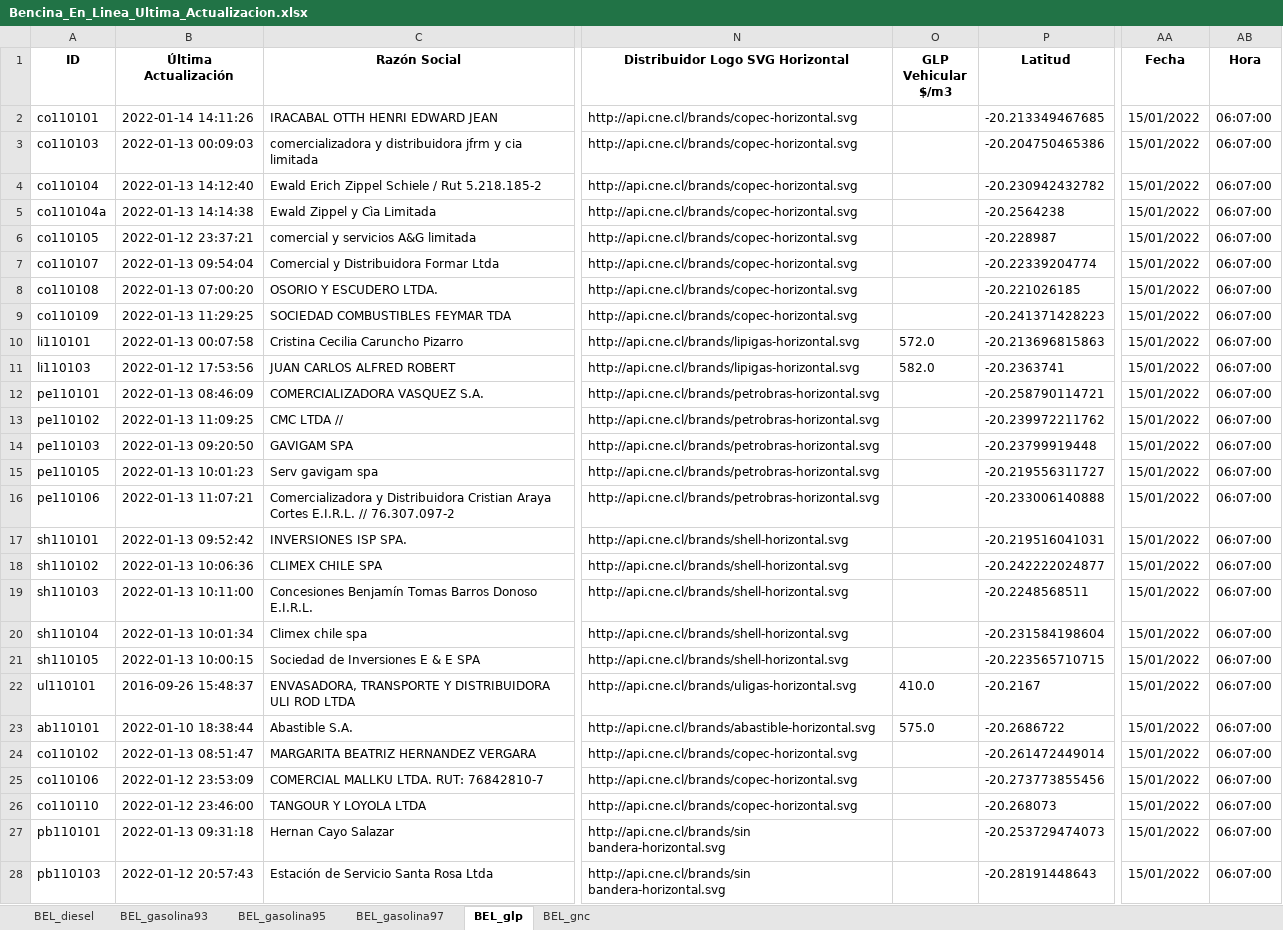
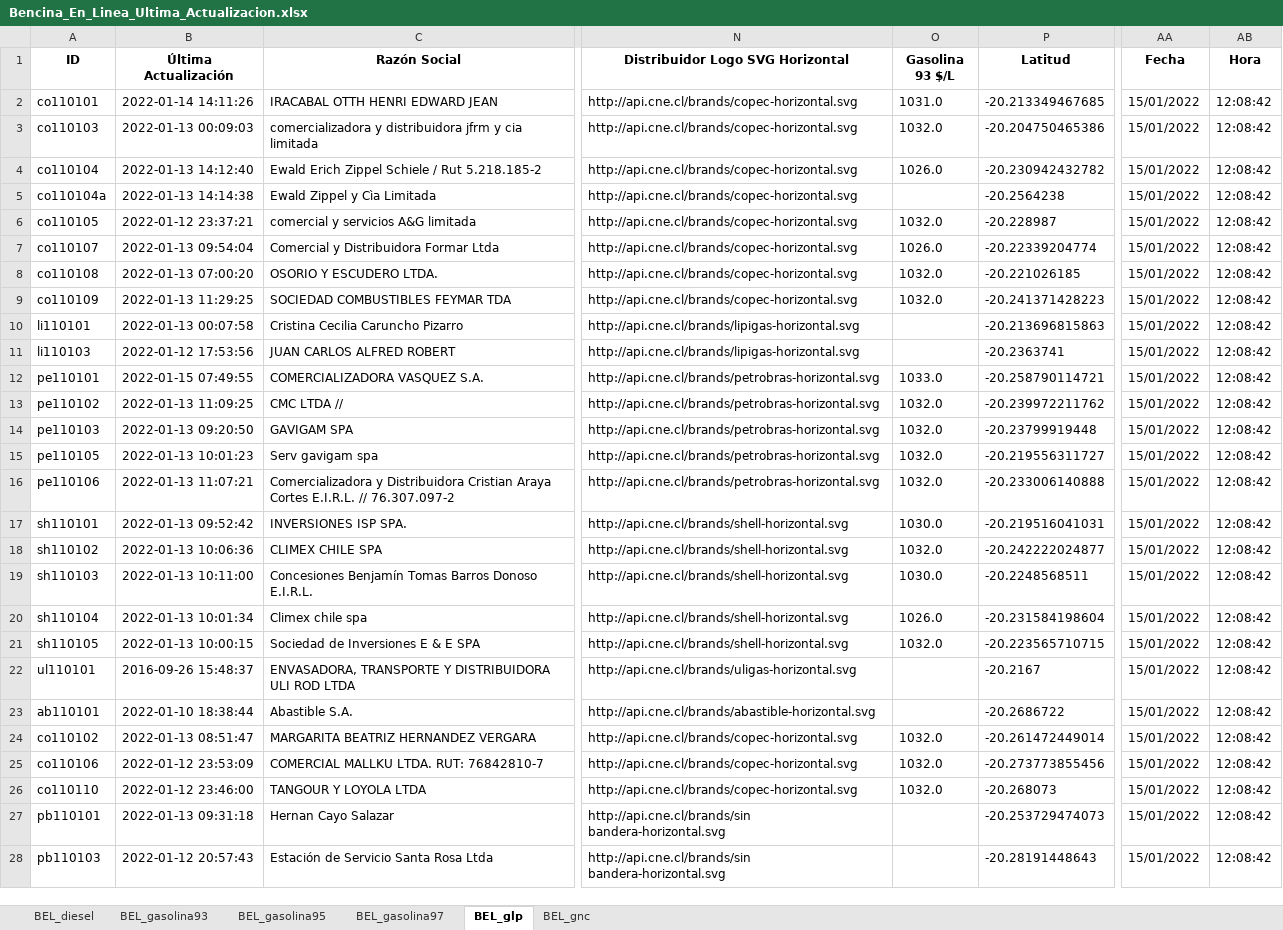
Before and after one commit to Sud-Austral/ENERGIA, an Excel workbook: Bencina_En_Linea_Ultima_Actualizacion.xlsx, sheet BEL_glp, drawn as a sheet; only a part is shown, gaps mark what is left out; values as stored, in another font and other column widths than the file's, no borders; the diff covers the shown part only; the diff names each change by its address in the sheet, - before the commit and + after, or states it on an @@ line.

```diff
--- a/Bencina_En_Linea_Ultima_Actualizacion.xlsx (sheet BEL_glp)
+++ b/Bencina_En_Linea_Ultima_Actualizacion.xlsx (sheet BEL_glp)
-O1: GLP Vehicular $/m3
+O1: Gasolina 93 $/L
-O2 (Gasolina 93 $/L): (empty)
+O2 (Gasolina 93 $/L): 1031.0
-AB2:AB28 (Hora): 06:07:00
+AB2:AB28 (Hora): 12:08:42
-O3 (Gasolina 93 $/L): (empty)
+O3 (Gasolina 93 $/L): 1032.0
-O4 (Gasolina 93 $/L): (empty)
+O4 (Gasolina 93 $/L): 1026.0
-O6 (Gasolina 93 $/L): (empty)
+O6 (Gasolina 93 $/L): 1032.0
-O7 (Gasolina 93 $/L): (empty)
+O7 (Gasolina 93 $/L): 1026.0
-O8:O9 (Gasolina 93 $/L): (empty)
+O8:O9 (Gasolina 93 $/L): 1032.0
-O10 (Gasolina 93 $/L): 572.0
+O10 (Gasolina 93 $/L): (empty)
-O11 (Gasolina 93 $/L): 582.0
+O11 (Gasolina 93 $/L): (empty)
-B12 (Última Actualización): 2022-01-13 08:46:09
+B12 (Última Actualización): 2022-01-15 07:49:55
-O12 (Gasolina 93 $/L): (empty)
+O12 (Gasolina 93 $/L): 1033.0
-O13:O16 (Gasolina 93 $/L): (empty)
+O13:O16 (Gasolina 93 $/L): 1032.0
-O17 (Gasolina 93 $/L): (empty)
+O17 (Gasolina 93 $/L): 1030.0
-O18 (Gasolina 93 $/L): (empty)
+O18 (Gasolina 93 $/L): 1032.0
-O19 (Gasolina 93 $/L): (empty)
+O19 (Gasolina 93 $/L): 1030.0
-O20 (Gasolina 93 $/L): (empty)
+O20 (Gasolina 93 $/L): 1026.0
-O21 (Gasolina 93 $/L): (empty)
+O21 (Gasolina 93 $/L): 1032.0
-O22 (Gasolina 93 $/L): 410.0
+O22 (Gasolina 93 $/L): (empty)
-O23 (Gasolina 93 $/L): 575.0
+O23 (Gasolina 93 $/L): (empty)
-O24:O26 (Gasolina 93 $/L): (empty)
+O24:O26 (Gasolina 93 $/L): 1032.0
```
Also changed, not shown: 44 edited cells elsewhere in this sheet, sheet BEL_gnc, sheet BEL_gasolina93, sheet BEL_gasolina95, sheet BEL_gasolina97, sheet BEL_diesel.
